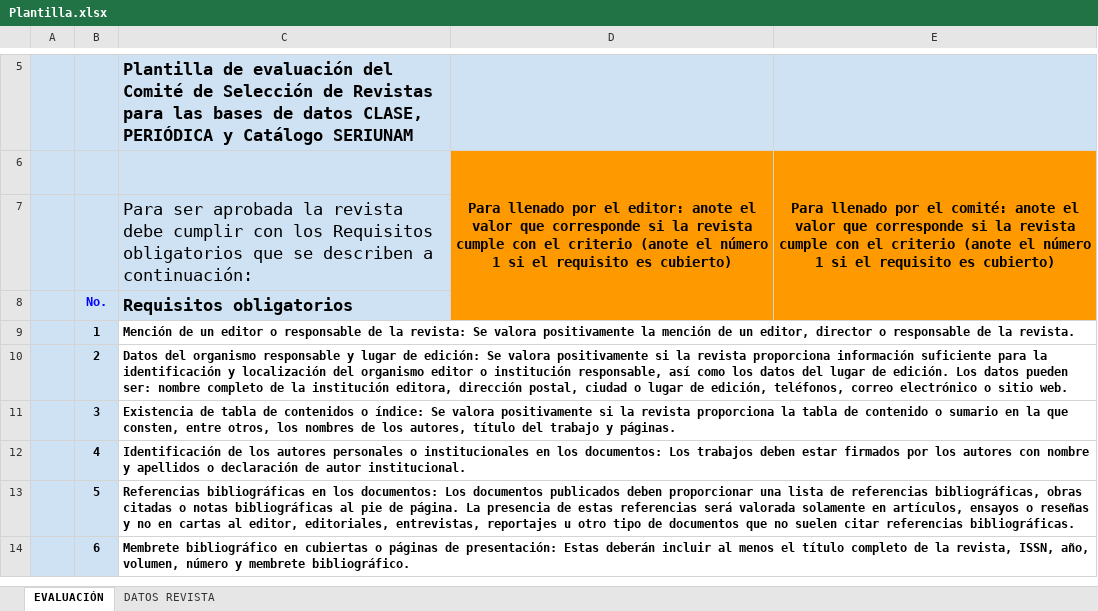
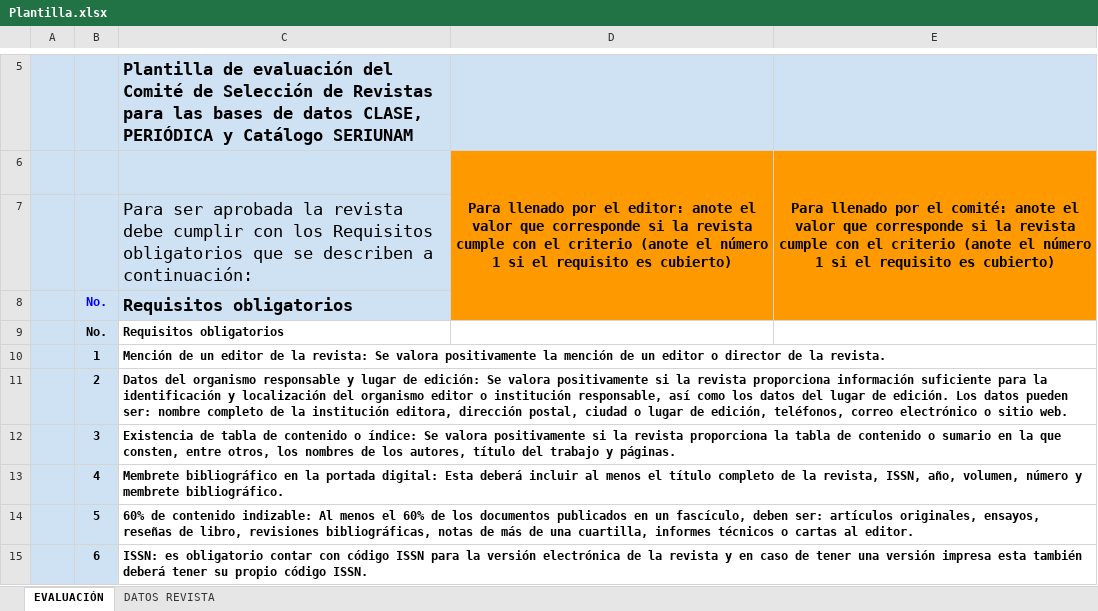
Before and after one commit to biblat/Biblat, an Excel workbook: ci/archivos/Plantilla.xlsx, sheet EVALUACIÓN, drawn as a sheet; only a part is shown, gaps mark what is left out; values as stored, in another font and other column widths than the file's, no borders; charts and pictures not drawn; addresses are those after the commit; the diff covers the shown part only; the diff names each change by its address in the sheet, - before the commit and + after, or states it on an @@ line.

Commit message:
Actualización de plantilla preevaluación

```diff
--- a/ci/archivos/Plantilla.xlsx (sheet EVALUACIÓN)
+++ b/ci/archivos/Plantilla.xlsx (sheet EVALUACIÓN)
+row 9:  | No. | Requisitos obligatorios
-C10: …un editor o responsable de la revista: Se valora positivamente la mención de un editor, director o responsable de la…
+C10: …un editor de la revista: Se valora positivamente la mención de un editor o director de la…
-C12: …tabla de contenidos o índice:…
+C12: …tabla de contenido o índice:…
-C13: Identificación de los autores personales o institucionales en los documentos: Los trabajos deben estar firmados por los autores con nombre y apellidos o declaración de autor institucional.
+C13: Membrete bibliográfico en la portada digital: Esta deberá incluir al menos el título completo de la revista, ISSN, año, volumen, número y membrete bibliográfico.
-C14: Referencias bibliográficas en los documentos: Los documentos publicados deben proporcionar una lista de referencias bibliográficas, obras citadas o notas bibliográficas al pie de página. La presencia de estas referencias será valorada solamente en artículos, ensayos o reseñas y no en cartas al editor, editoriales, entrevistas, reportajes u otro tipo de documentos que no suelen citar referencias bibliográficas.
+C14: 60% de contenido indizable: Al menos el 60% de los documentos publicados en un fascículo, deben ser: artículos originales, ensayos, reseñas de libro, revisiones bibliográficas, notas de más de una cuartilla, informes técnicos o cartas al editor.
-C15: Membrete bibliográfico en cubiertas o páginas de presentación: Estas deberán incluir al menos el título completo de la revista, ISSN, año, volumen, número y membrete bibliográfico.
+C15: ISSN: es obligatorio contar con código ISSN para la versión electrónica de la revista y en caso de tener una versión impresa esta también deberá tener su propio código ISSN.
```
Also changed, not shown: 7 added rows, 57 removed rows, 20 edited cells and cell formats elsewhere in this sheet, formulas that keep their value, charts or pictures, 1 other file.
